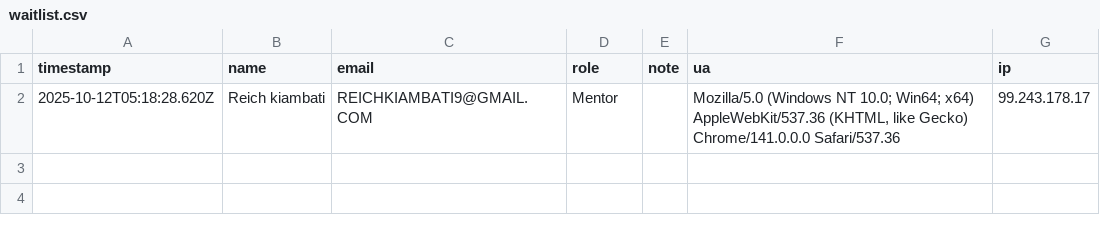
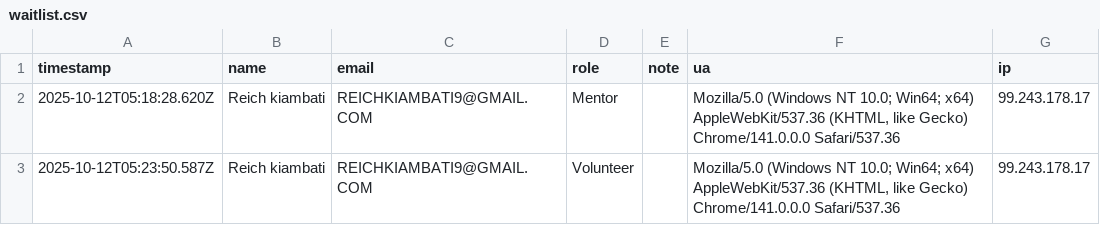
Before and after one commit to rkiambati/WDSOverhaul, a CSV file: data/waitlist.csv, drawn as a sheet; the diff names each change by its address in the sheet, - before the commit and + after, or states it on an @@ line.

Commit message:
chore: append data/waitlist.csv [bot]

```diff
--- a/data/waitlist.csv
+++ b/data/waitlist.csv
+row 3: 2025-10-12T05:23:50.587Z | Reich kiambati | REICHKIAMBATI9@GMAIL.COM | Volunteer |  | Mozilla/5.0 (Windows NT 10.0; Win64; x64) AppleWebKit/537.36 (KHTML, like Gecko) Chrome/141.0.0.0 Safari/537.36 | 99.243.178.17
```
